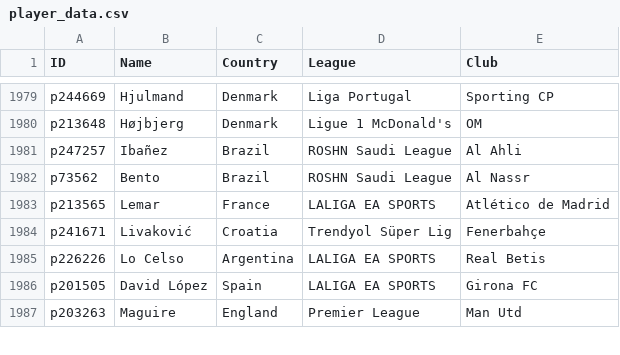
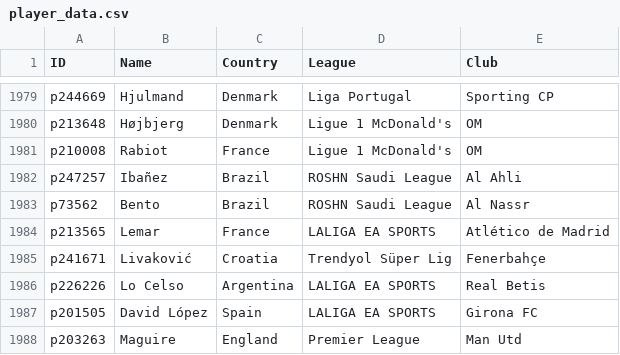
Before and after one commit to UtsavKoirala/cardleaks, a CSV file: player_data.csv, drawn as a sheet; only a part is shown, gaps mark what is left out.

Commit message:
Update player_data.csv

```diff
--- a/player_data.csv
+++ b/player_data.csv
@@ -1980,2 +1980,3 @@ p244669,Hjulmand,Denmark,Liga Portugal,Sporting CP
 p213648,Højbjerg,Denmark,Ligue 1 McDonald's,OM
+p210008,Rabiot,France,Ligue 1 McDonald's,OM
 p247257,Ibañez,Brazil,ROSHN Saudi League,Al Ahli
```
